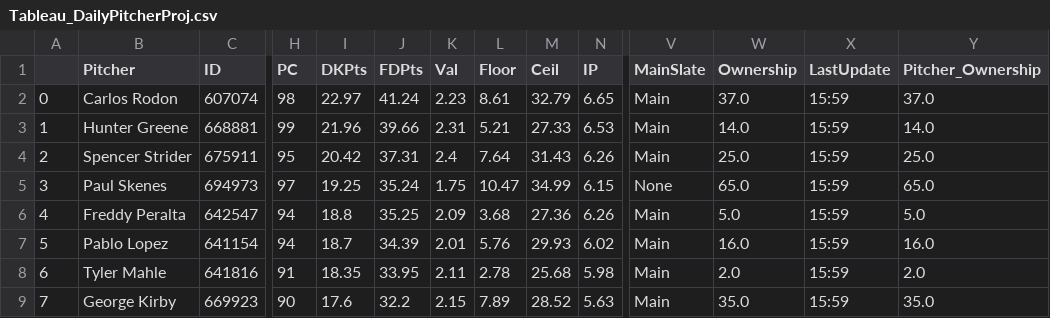
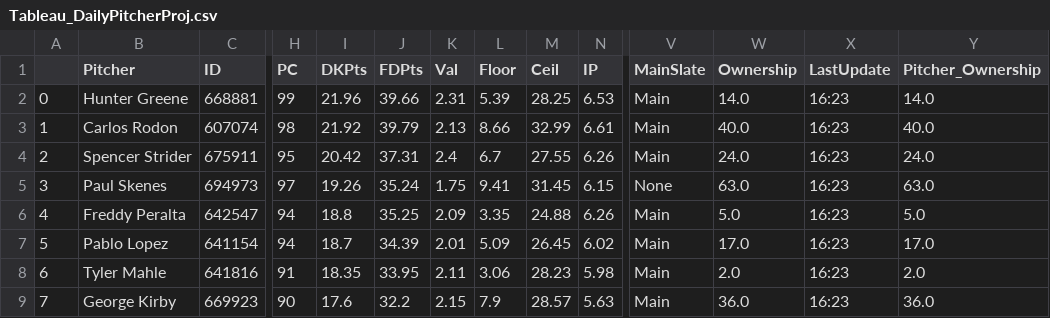
Before and after one commit to JonPGH/slateProj, a CSV file: Data/Tableau_DailyPitcherProj.csv, drawn as a sheet; only a part is shown, gaps mark what is left out; removed rows and columns are numbered as before the commit, all else as after; rows hold the shown columns only; the diff covers the shown part only; the diff names each change by its address in the sheet, - before the commit and + after, or states it on an @@ line.

```diff
--- a/Data/Tableau_DailyPitcherProj.csv
+++ b/Data/Tableau_DailyPitcherProj.csv
-row 2: 0 | Carlos Rodon | 607074 | 98 | 22.97 | 41.24 | 2.23 | 8.61 | 32.79 | 6.65 | Main | 37.0 | 15:59 | 37.0
-A2: 1
+A2: 0
-L2 (Floor): 5.21
+L2 (Floor): 5.39
-M2 (Ceil): 27.33
+M2 (Ceil): 28.25
-X2 (LastUpdate): 15:59
+X2 (LastUpdate): 16:23
+row 3: 1 | Carlos Rodon | 607074 | 98 | 21.92 | 39.79 | 2.13 | 8.66 | 32.99 | 6.61 | Main | 40.0 | 16:23 | 40.0
-L4 (Floor): 7.64
+L4 (Floor): 6.7
-M4 (Ceil): 31.43
+M4 (Ceil): 27.55
-W4 (Ownership): 25.0
+W4 (Ownership): 24.0
-X4:X9 (LastUpdate): 15:59
+X4:X9 (LastUpdate): 16:23
-Y4 (Pitcher_Ownership): 25.0
+Y4 (Pitcher_Ownership): 24.0
-I5 (DKPts): 19.25
+I5 (DKPts): 19.26
-L5 (Floor): 10.47
+L5 (Floor): 9.41
-M5 (Ceil): 34.99
+M5 (Ceil): 31.45
-W5 (Ownership): 65.0
+W5 (Ownership): 63.0
-Y5 (Pitcher_Ownership): 65.0
+Y5 (Pitcher_Ownership): 63.0
-L6 (Floor): 3.68
+L6 (Floor): 3.35
-M6 (Ceil): 27.36
+M6 (Ceil): 24.88
-L7 (Floor): 5.76
+L7 (Floor): 5.09
-M7 (Ceil): 29.93
+M7 (Ceil): 26.45
-W7 (Ownership): 16.0
+W7 (Ownership): 17.0
-Y7 (Pitcher_Ownership): 16.0
+Y7 (Pitcher_Ownership): 17.0
-L8 (Floor): 2.78
+L8 (Floor): 3.06
-M8 (Ceil): 25.68
+M8 (Ceil): 28.23
-L9 (Floor): 7.89
+L9 (Floor): 7.9
-M9 (Ceil): 28.52
+M9 (Ceil): 28.57
-W9 (Ownership): 35.0
+W9 (Ownership): 36.0
-Y9 (Pitcher_Ownership): 35.0
+Y9 (Pitcher_Ownership): 36.0
```
Also changed, not shown: 92 edited cells elsewhere in this file, Data/Tableau_DailyHitterProj.csv, Data/gameinfo.csv, 3 other files.
